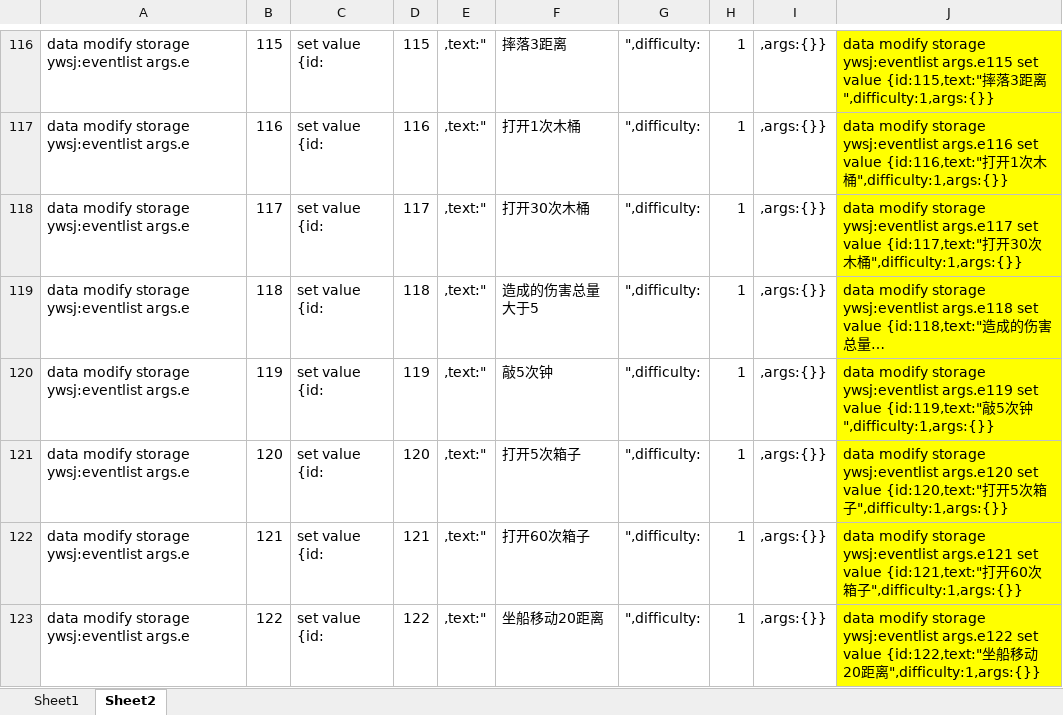
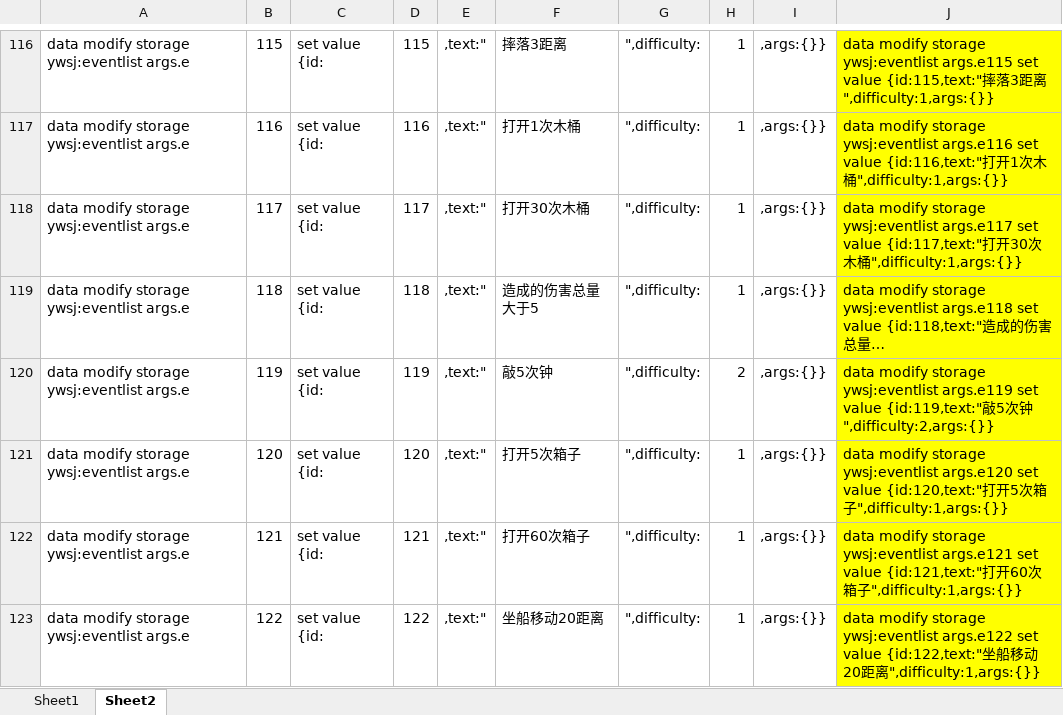
Before and after one commit to friends-xiaohuli/sctz_ywsj, an Excel workbook: 任务列表.xlsx, sheet Sheet2, drawn as a sheet; only a part is shown, gaps mark what is left out; long unchanged cells end in …; values as stored, in another font and other column widths than the file's, no borders; the diff covers the shown part only; the diff names each change by its address in the sheet, - before the commit and + after, or states it on an @@ line.

```diff
--- a/任务列表.xlsx (sheet Sheet2)
+++ b/任务列表.xlsx (sheet Sheet2)
-H120: 1
+H120: 2
-J120: …次钟",difficulty:1,args:{}}
+J120: …次钟",difficulty:2,args:{}}
```
Also changed, not shown: 80 edited cells elsewhere in this sheet, 18 other files.
